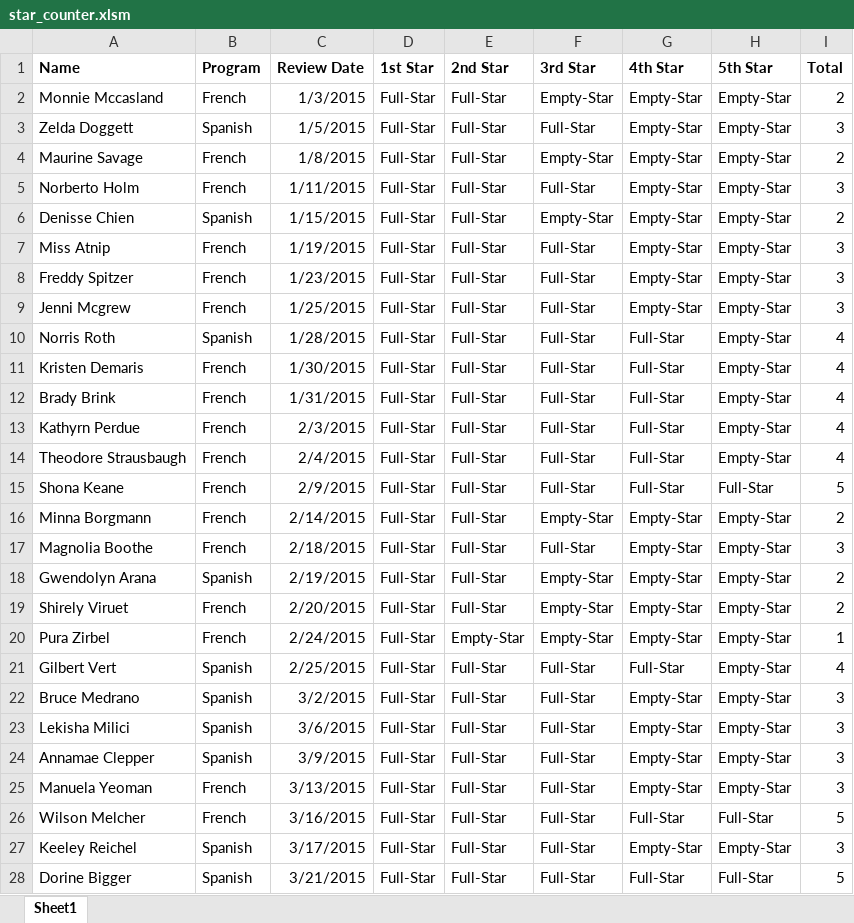
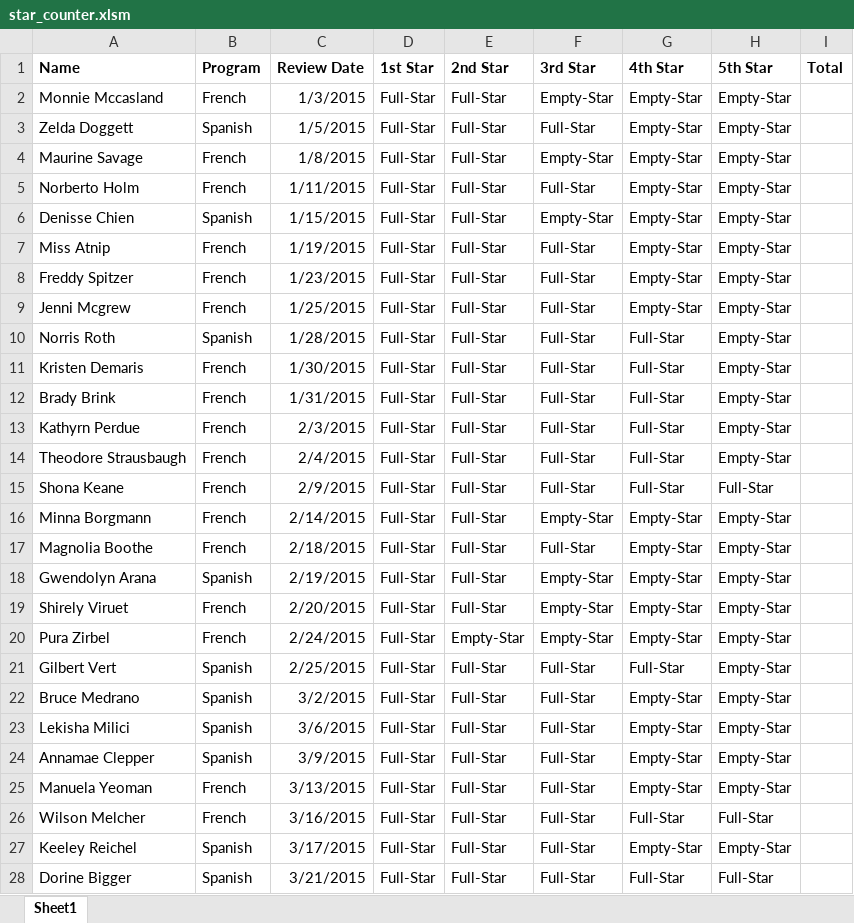
Before and after one commit to nswehli/NSwehli_GW_HW, an Excel workbook: Class activities_Solved/star_counter.xlsm, sheet Sheet1, drawn as a sheet; only a part is shown; values as stored, in another font and other column widths than the file's, no borders; the diff covers the shown part only; the diff names each change by its address in the sheet, - before the commit and + after, or states it on an @@ line.

```diff
--- a/Class activities_Solved/star_counter.xlsm (sheet Sheet1)
+++ b/Class activities_Solved/star_counter.xlsm (sheet Sheet1)
-I2 (Total): 2
+I2 (Total): (empty)
-I3 (Total): 3
+I3 (Total): (empty)
-I4 (Total): 2
+I4 (Total): (empty)
-I5 (Total): 3
+I5 (Total): (empty)
-I6 (Total): 2
+I6 (Total): (empty)
-I7:I9 (Total): 3
+I7:I9 (Total): (empty)
-I10:I14 (Total): 4
+I10:I14 (Total): (empty)
-I15 (Total): 5
+I15 (Total): (empty)
-I16 (Total): 2
+I16 (Total): (empty)
-I17 (Total): 3
+I17 (Total): (empty)
-I18:I19 (Total): 2
+I18:I19 (Total): (empty)
-I20 (Total): 1
+I20 (Total): (empty)
-I21 (Total): 4
+I21 (Total): (empty)
-I22:I25 (Total): 3
+I22:I25 (Total): (empty)
-I26 (Total): 5
+I26 (Total): (empty)
-I27 (Total): 3
+I27 (Total): (empty)
-I28 (Total): 5
+I28 (Total): (empty)
```
Also changed, not shown: 1 added row and 23 edited cells elsewhere in this sheet, Class activities_Solved/Grader.xlsm, Class activities_Solved/Hornets.xlsm.
